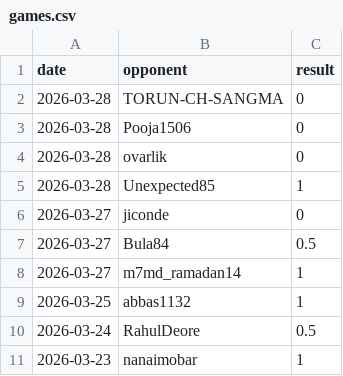
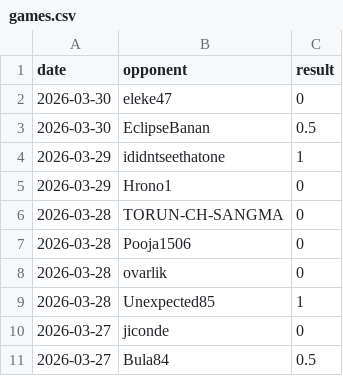
Before and after one commit to IsaacVerm/chess-dashboard, a CSV file: data/games.csv, drawn as a sheet; only a part is shown; the shorter side is filled out with more unchanged rows; the diff names each change by its address in the sheet, - before the commit and + after, or states it on an @@ line.

```diff
--- a/data/games.csv
+++ b/data/games.csv
+row 2: 2026-03-30 | eleke47 | 0
+row 3: 2026-03-30 | EclipseBanan | 0.5
+row 4: 2026-03-29 | ididntseethatone | 1
+row 5: 2026-03-29 | Hrono1 | 0
```
Also changed, not shown: data/metrics.csv, 1 other file.
